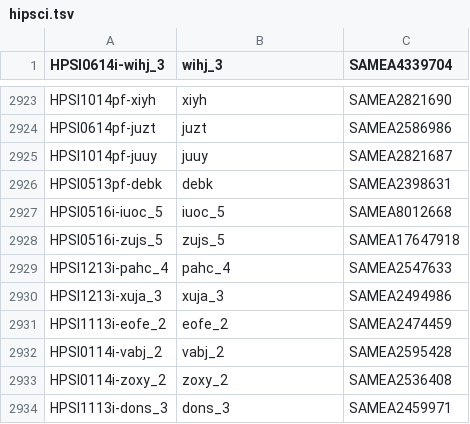
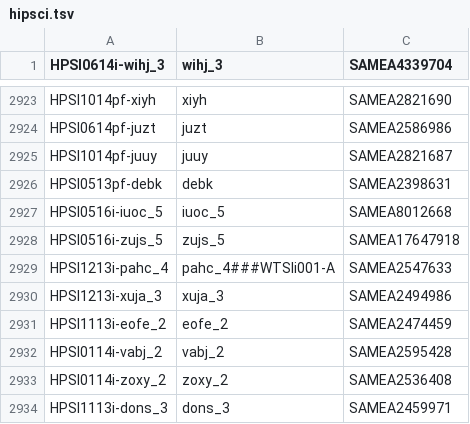
Before and after one commit to EMBL-EBI-GCA/literature_mining_ids, a TSV file: hipsci.tsv, drawn as a sheet; only a part is shown, gaps mark what is left out.

Commit message:
Automated literature mining backup @ Sat 19 Jan 06:30:08 GMT 2019

```diff
--- a/hipsci.tsv
+++ b/hipsci.tsv
@@ -2928,3 +2928,3 @@ HPSI0516i-iuoc_5	iuoc_5	SAMEA8012668
 HPSI0516i-zujs_5	zujs_5	SAMEA17647918
-HPSI1213i-pahc_4	pahc_4	SAMEA2547633
+HPSI1213i-pahc_4	pahc_4###WTSIi001-A	SAMEA2547633
 HPSI1213i-xuja_3	xuja_3	SAMEA2494986
```
